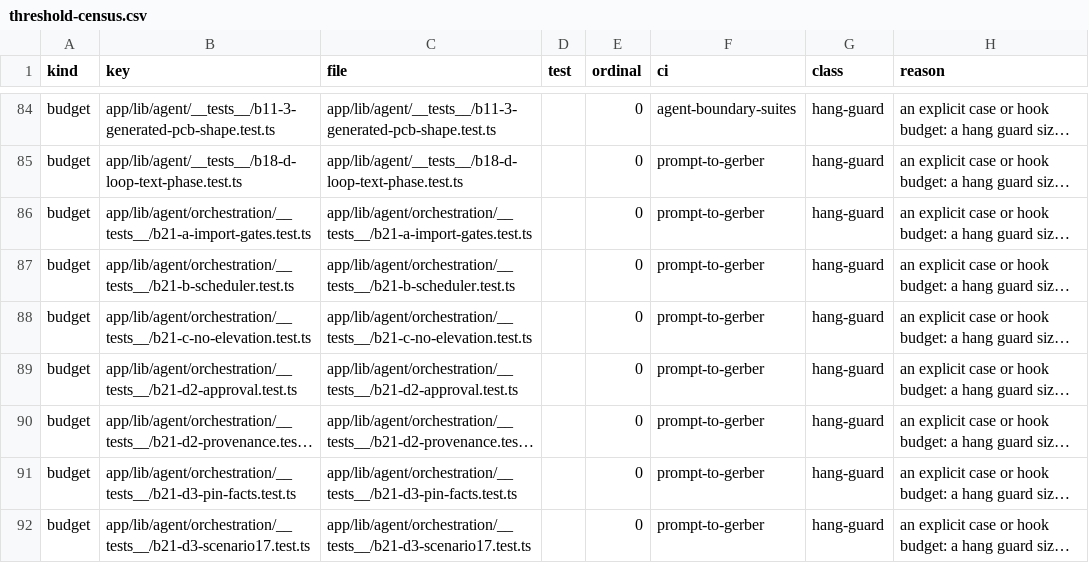
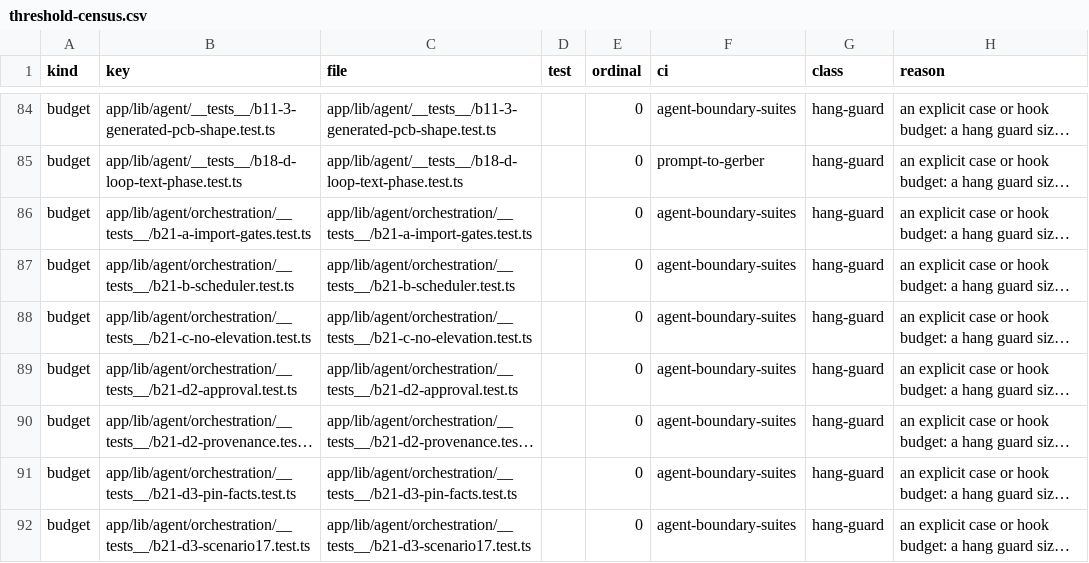
Before and after one commit to dantdani/sirkit-edit, a CSV file: artifacts/ai-control-plane-b24/threshold-census.csv, drawn as a sheet; only a part is shown, gaps mark what is left out; long unchanged cells end in …; the diff covers the shown part only; the diff names each change by its address in the sheet, - before the commit and + after, or states it on an @@ line.

Commit message:
Product reliability G: admit the 19 CI-orphaned suites and re-measure the CI split at this tree (OD-250)
The repository's CI runs selections. Nineteen suites of this assignment (PR-C, PR-E, PR-F, PR-G) were selected by no CI job, so they
guarded nothing in CI. Each is now an exact-path positional entry of prompt-to-gerber and, by the split mechanism of ci-split.md
section 5 (one --exclude line before the reporter line, one line of agent-boundary-suites; no item in both jobs; the union is the
positional selection; no timeout change), runs in agent-boundary-suites. To keep OD-30's "at least 40 %" line, which the C-G suites
had pushed under (36.0 %), the agent-orchestration directory filter moves too: the page's costed option 2b, with the production-data
edit section 2 describes (golden-catalog.ts and scenario-map.ts record it under agent-boundary-suites; both generators re-run with
zero drift). Two new CI timing bounds are classified in the threshold census.

The junit evidence is re-measured on a green run of the positional selection at this tree: 514 files, 5848 tests, 0 failures,
54 skipped (8 files skipped whole: the opt-in live and benchmark suites), 1147.98 s summed testcase time; moved share 42.5 %
(177 files, 58 items). Expected CI minutes are INFERRED by the page's arithmetic until the first CI run: prompt-to-gerber about
11 min 51 s of 25, agent-boundary-suites about 8 min 46 s of 20. ci-split.md's tables, the D0 pins and every workflow-reading suite
moved with dated notes; the hostname attributes in the evidence are scrubbed. Orphaned pr- suites after the change: 0 of 37.

Gates: b24-d0-ci-split 12 passed; every suite reading the workflow plus b19-e-ci-job-scope, b24-f maps and generator inventory 386
passed; the suites reading the changed catalog, scenario and register artifacts 250 passed; tsc 0; eslint 0 on the changed files.

```diff
--- a/artifacts/ai-control-plane-b24/threshold-census.csv
+++ b/artifacts/ai-control-plane-b24/threshold-census.csv
-F86:F92 (ci): prompt-to-gerber
+F86:F92 (ci): agent-boundary-suites
```
Also changed, not shown: 18 edited cells elsewhere in this file, artifacts/ai-control-plane-b24/eval-catalog.csv, 26 other files.
